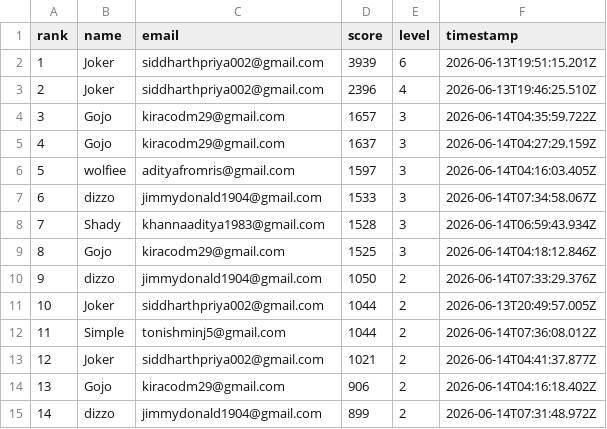
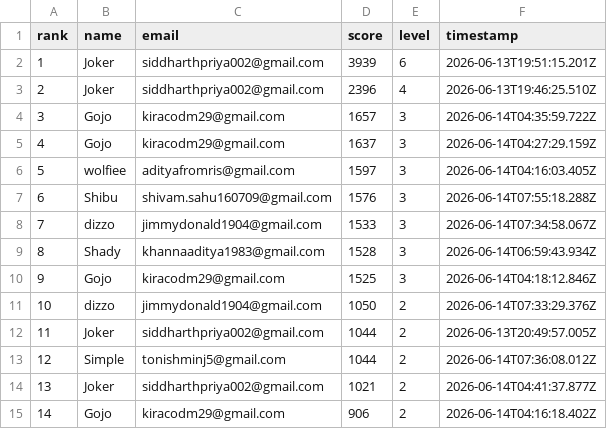
Before and after one commit to jokerdetected/injusticeleague, a CSV file: leaderboard.csv, drawn as a sheet; only a part is shown; the shorter side is filled out with more unchanged rows; addresses are those after the commit; the diff names each change by its address in the sheet, - before the commit and + after, or states it on an @@ line.

Commit message:
score: Shibu (1576)

```diff
--- a/leaderboard.csv
+++ b/leaderboard.csv
+row 7: 6 | Shibu | shivam.sahu160709@gmail.com | 1576 | 3 | 2026-06-14T07:55:18.288Z
@@ column A (rank) renumbered from row 8 down @@
```
